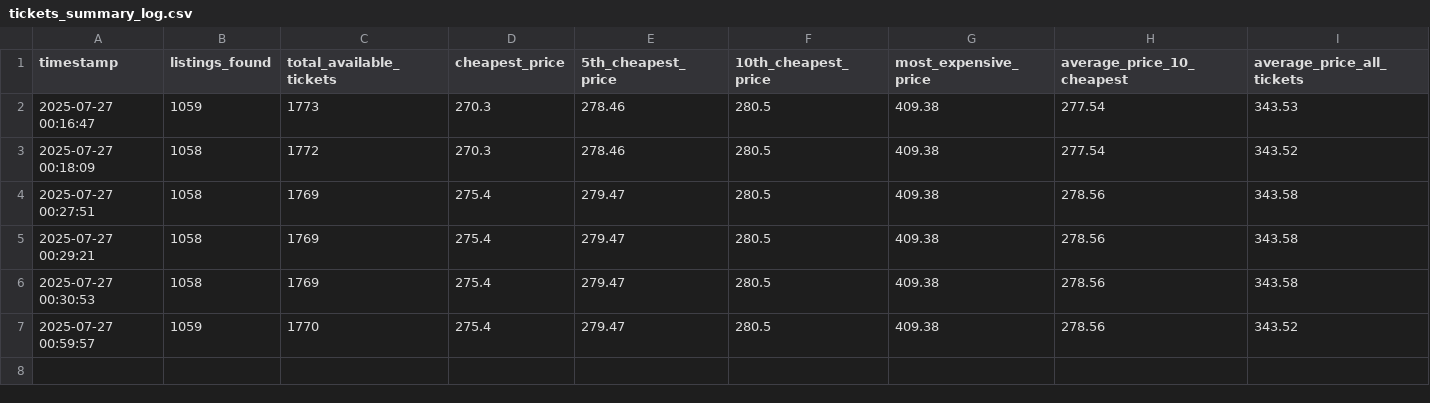
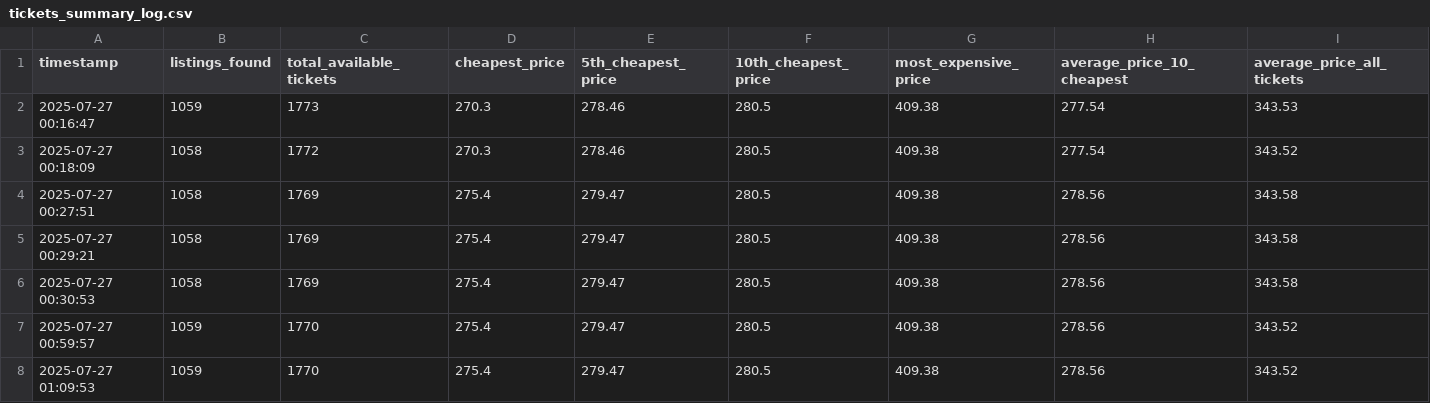
Before and after one commit to tiplg/TicketmasterAlert, a CSV file: tickets_summary_log.csv, drawn as a sheet; the diff names each change by its address in the sheet, - before the commit and + after, or states it on an @@ line.

```diff
--- a/tickets_summary_log.csv
+++ b/tickets_summary_log.csv
+row 8: 2025-07-27 01:09:53 | 1059 | 1770 | 275.4 | 279.47 | 280.5 | 409.38 | 278.56 | 343.52
```
Also changed, not shown: 1 other file.
